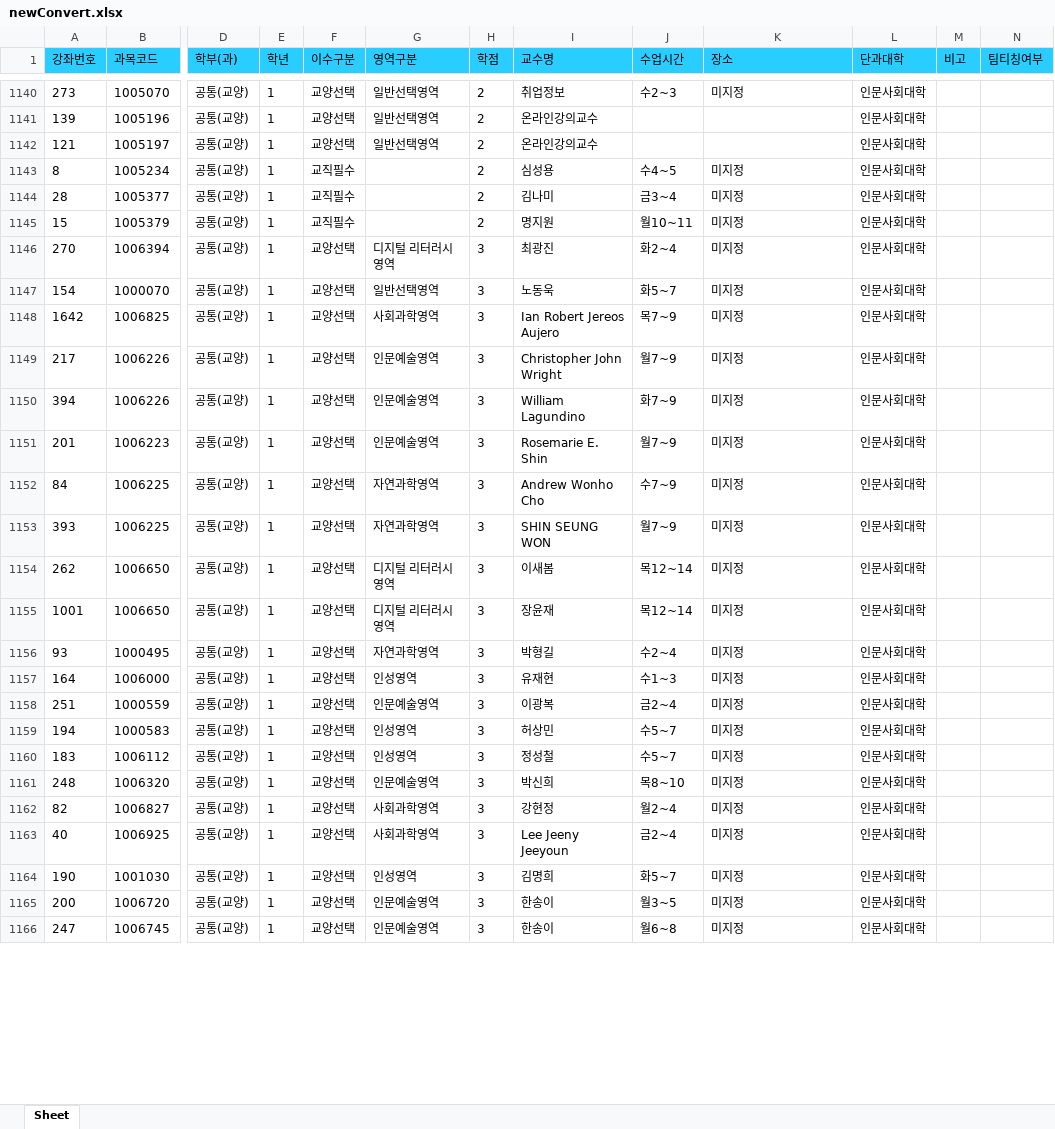
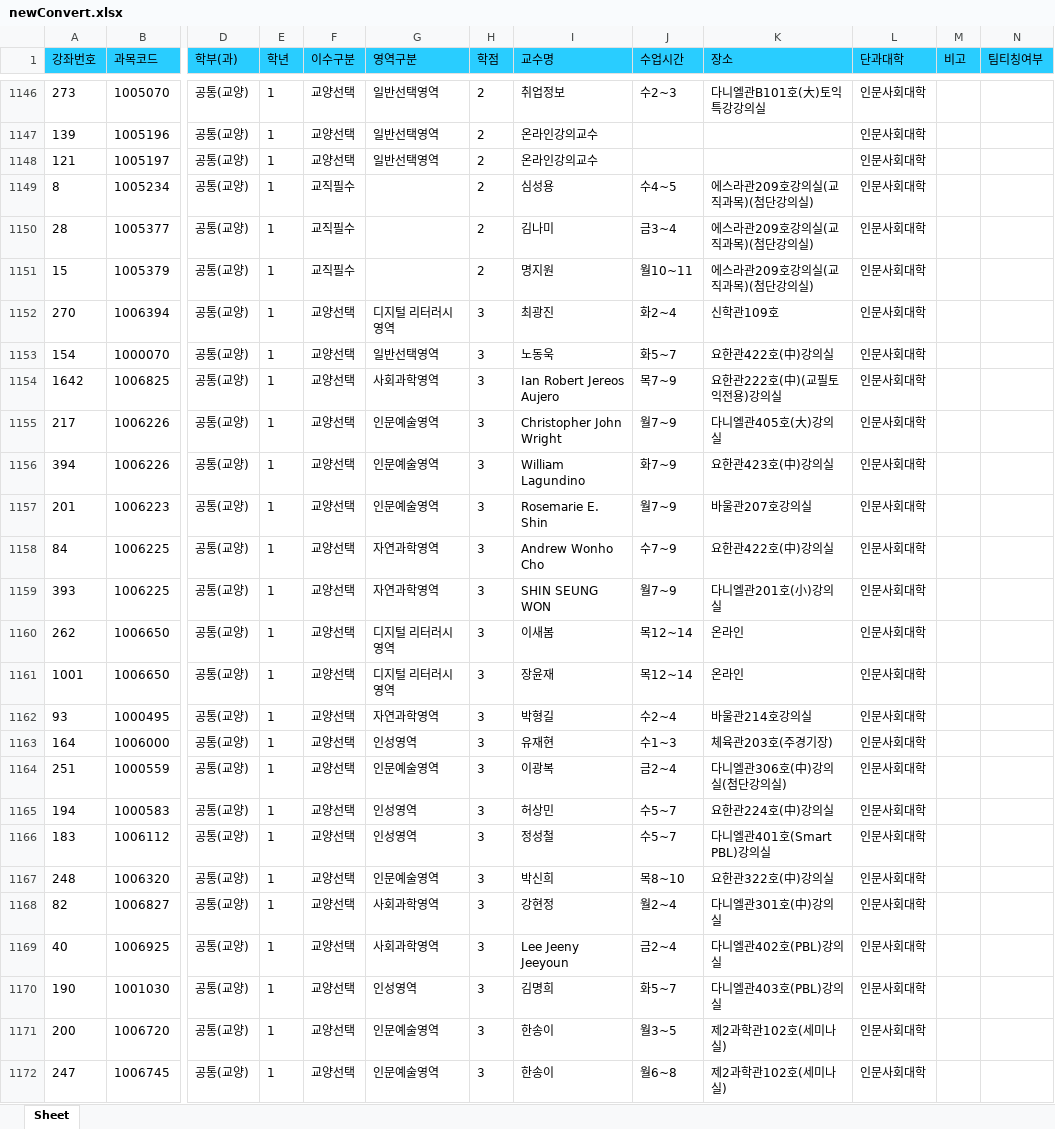
Before and after one commit to syu-kr/LectureInfo, an Excel workbook: newConvert.xlsx, sheet Sheet, drawn as a sheet; only a part is shown, gaps mark what is left out; values as stored, in another font and other column widths than the file's, no borders; addresses are those after the commit; the diff covers the shown part only; the diff names each change by its address in the sheet, - before the commit and + after, or states it on an @@ line.

```diff
--- a/newConvert.xlsx (sheet Sheet)
+++ b/newConvert.xlsx (sheet Sheet)
-K1146 (장소): 미지정
+K1146 (장소): 다니엘관B101호(大)토익특강강의실
-K1149:K1151 (장소): 미지정
+K1149:K1151 (장소): 에스라관209호강의실(교직과목)(첨단강의실)
-K1152 (장소): 미지정
+K1152 (장소): 신학관109호
-K1153 (장소): 미지정
+K1153 (장소): 요한관422호(中)강의실
-K1154 (장소): 미지정
+K1154 (장소): 요한관222호(中)(교필토익전용)강의실
-K1155 (장소): 미지정
+K1155 (장소): 다니엘관405호(大)강의실
-K1156 (장소): 미지정
+K1156 (장소): 요한관423호(中)강의실
-K1157 (장소): 미지정
+K1157 (장소): 바울관207호강의실
-K1158 (장소): 미지정
+K1158 (장소): 요한관422호(中)강의실
-K1159 (장소): 미지정
+K1159 (장소): 다니엘관201호(小)강의실
-K1160:K1161 (장소): 미지정
+K1160:K1161 (장소): 온라인
-K1162 (장소): 미지정
+K1162 (장소): 바울관214호강의실
-K1163 (장소): 미지정
+K1163 (장소): 체육관203호(주경기장)
-K1164 (장소): 미지정
+K1164 (장소): 다니엘관306호(中)강의실(첨단강의실)
-K1165 (장소): 미지정
+K1165 (장소): 요한관224호(中)강의실
-K1166 (장소): 미지정
+K1166 (장소): 다니엘관401호(Smart PBL)강의실
-K1167 (장소): 미지정
+K1167 (장소): 요한관322호(中)강의실
-K1168 (장소): 미지정
+K1168 (장소): 다니엘관301호(中)강의실
-K1169 (장소): 미지정
+K1169 (장소): 다니엘관402호(PBL)강의실
-K1170 (장소): 미지정
+K1170 (장소): 다니엘관403호(PBL)강의실
-K1171:K1172 (장소): 미지정
+K1171:K1172 (장소): 제2과학관102호(세미나실)
```
Also changed, not shown: 7 added rows and 1124 edited cells elsewhere in this sheet, 2 other files.
